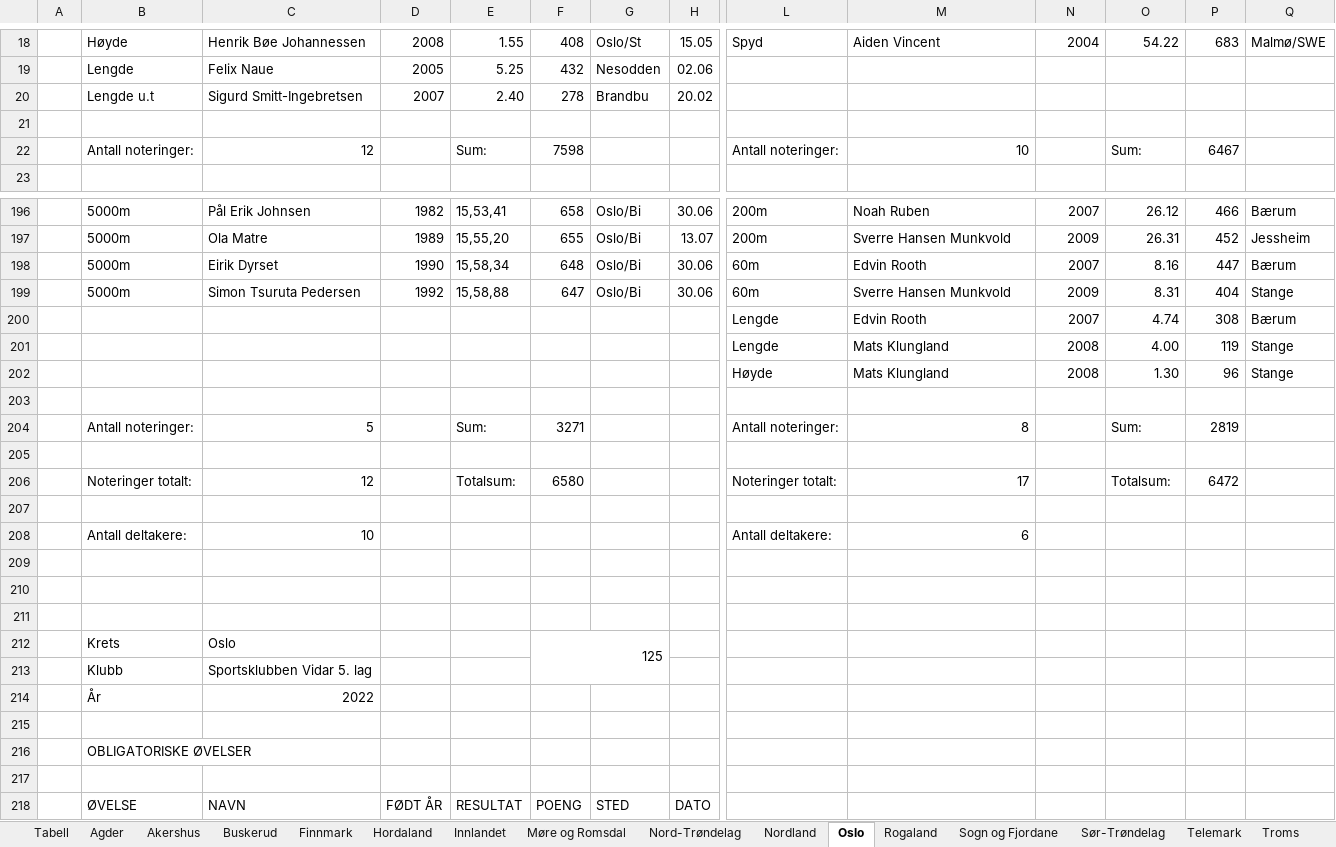
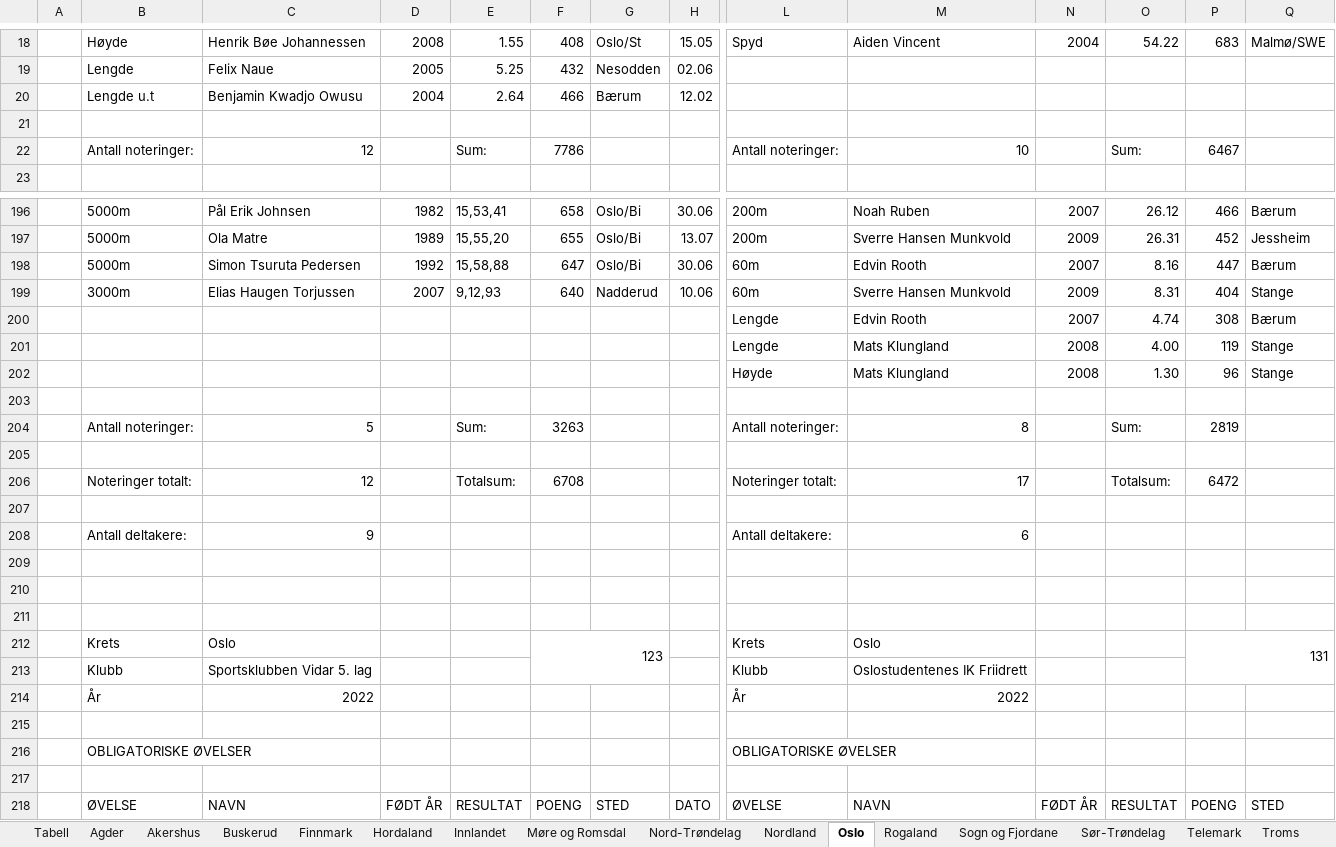
Before and after one commit to perellef/Seriekalkulator-Friidrett, an Excel workbook: output/Lagserien 2022 menn 3. div.xlsx, sheet Oslo, drawn as a sheet; only a part is shown, gaps mark what is left out; values as stored, in another font and other column widths than the file's, no cell formats; removed rows and columns are numbered as before the commit, all else as after; rows hold the shown columns only; the diff covers the shown part only; the diff names each change by its address in the sheet, - before the commit and + after, or states it on an @@ line.

```diff
--- a/output/Lagserien 2022 menn 3. div.xlsx (sheet Oslo)
+++ b/output/Lagserien 2022 menn 3. div.xlsx (sheet Oslo)
-row 20:  | Lengde u.t | Sigurd Smitt-Ingebretsen | 2007 | 2.40 | 278 | Brandbu | 20.02
+row 20:  | Lengde u.t | Benjamin Kwadjo Owusu | 2004 | 2.64 | 466 | Bærum | 12.02
-F22: 7598
+F22: 7786
-C198: Eirik Dyrset
+C198: Simon Tsuruta Pedersen
-D198: 1990
+D198: 1992
-E198: 15,58,34
+E198: 15,58,88
-F198: 648
+F198: 647
-B199: 5000m
+B199: 3000m
-C199: Simon Tsuruta Pedersen
+C199: Elias Haugen Torjussen
-D199: 1992
+D199: 2007
-E199: 15,58,88
+E199: 9,12,93
-F199: 647
+F199: 640
-G199: Oslo/Bi
+G199: Nadderud
-H199: 30.06
+H199: 10.06
-F204: 3271
+F204: 3263
-F206: 6580
+F206: 6708
-C208: 10
+C208: 9
-row 212:  | Krets | Oslo |  |  | 125
-row 213:  | Klubb | Sportsklubben Vidar 5. lag
-row 214:  | År | 2022
+row 212:  | Krets | Oslo |  |  | 123 |  |  | Krets | Oslo |  |  | 131
+row 213:  | Klubb | Sportsklubben Vidar 5. lag |  |  |  |  |  | Klubb | Oslostudentenes IK Friidrett
+row 214:  | År | 2022 |  |  |  |  |  | År | 2022
-L216: (empty)
+L216: OBLIGATORISKE ØVELSER
-L218: (empty)
+L218: ØVELSE
-M218: (empty)
+M218: NAVN
-N218: (empty)
+N218: FØDT ÅR
-O218: (empty)
+O218: RESULTAT
-P218: (empty)
+P218: POENG
-Q218: (empty)
+Q218: STED
```
Also changed, not shown: 9 added rows, 9 removed rows and 131 edited cells elsewhere in this sheet, sheet Rogaland, sheet Tabell, sheet Innlandet, sheet Akershus, sheet Hordaland, sheet Nordland, 8 more sheets, cell formats, output/Lagserien 2022 1-2. div.xlsx, output/Lagserien 2022 kvinner 3. div.xlsx, 2 other files.
